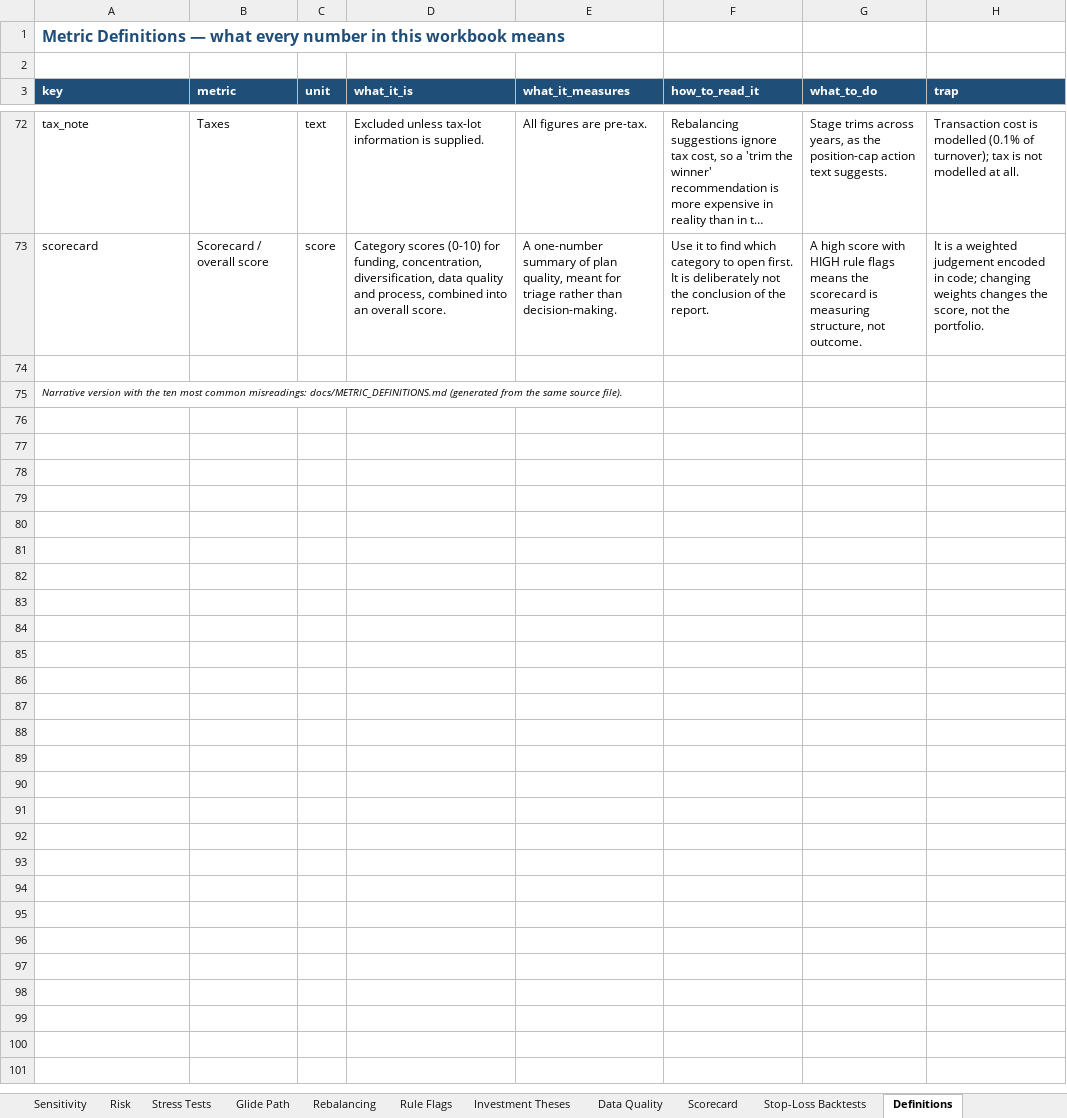
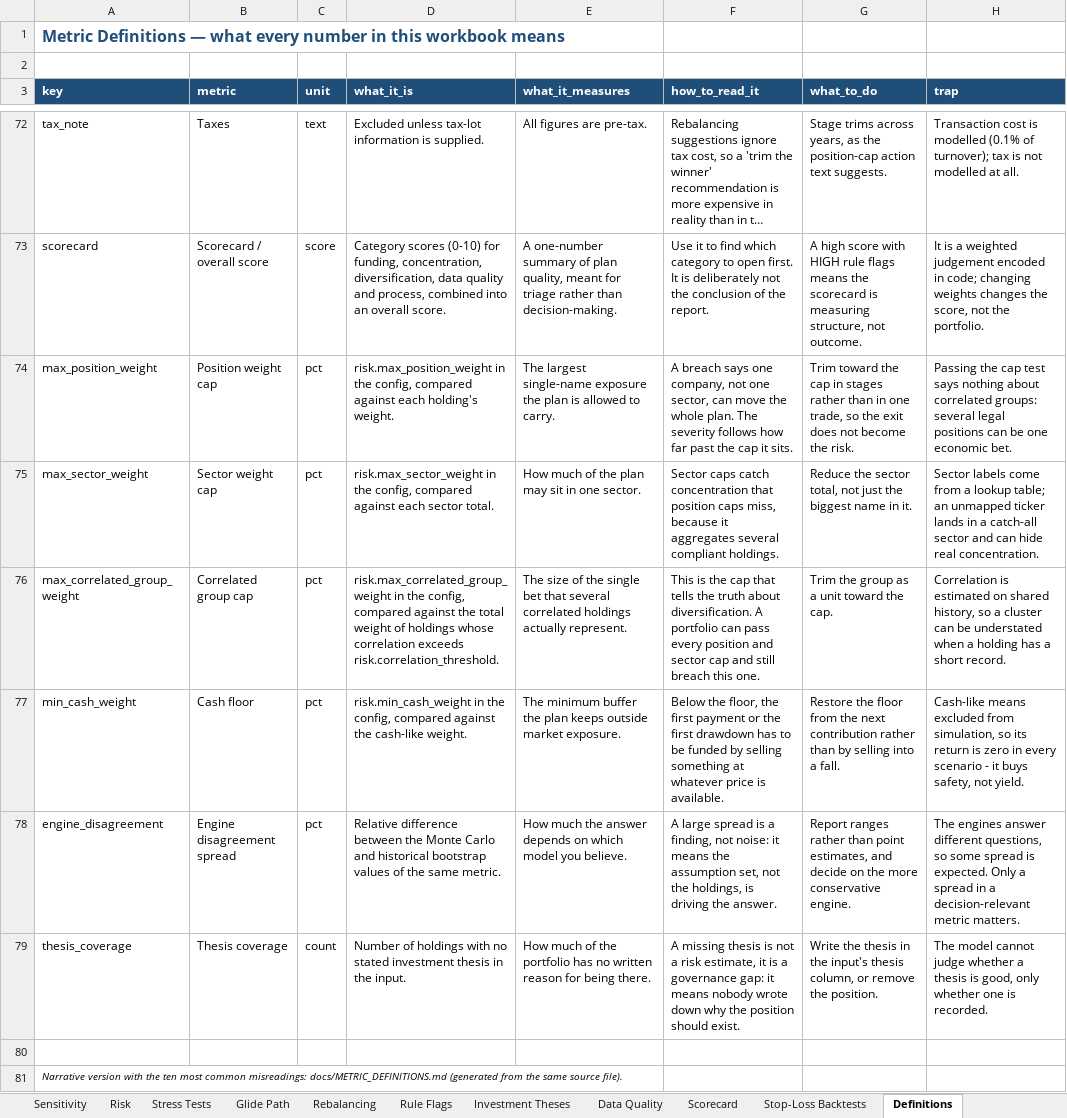
Before and after one commit to Shrek123-debug/Wharton-Models-, an Excel workbook: portfolio_model/outputs/web/spreadsheet/portfolio_analysis.xlsx, sheet Definitions, drawn as a sheet; only a part is shown, gaps mark what is left out; long unchanged cells end in …; values as stored, in another font and other column widths than the file's, no borders; the diff names each change by its address in the sheet, - before the commit and + after, or states it on an @@ line.

Commit message:
Every rule flag now names the metric definition behind it, in all three outputs
The report listed a flag as "RESV-05 HIGH - Probability all 10 reserve payments funded: 0.180"
and expected the reader to know what that number is. The definition existed, three sections away.

- each flag carries a glossary_key resolved from its flag family (POS/GRP/RESV/MODEL/THESIS/...),
  so the link is structural rather than a string match on a label
- six new glossary entries for the caps the rules actually compare against: position cap,
  sector cap, correlated-group cap, cash floor, engine disagreement spread, thesis coverage
  (76 definitions total, and a new docs section "Rule caps and thresholds")
- DOCX gains section 19.6: for every CRITICAL/HIGH flag, the metric's meaning, how to read it
  here, the trap that makes it misread, the action and the evidence
- workbook Rule Flags sheet gains a metric_definition column
- web UI flag cards get an *i* button on the flag's own metric
- three new tests: no flag family may point at an undefined metric; the report must define
  every high-severity flag in place; the workbook definition column must be populated

Verified: 140/140 tests pass; ruff clean; docs freshness check passes at 76 definitions.

```diff
--- a/portfolio_model/outputs/web/spreadsheet/portfolio_analysis.xlsx (sheet Definitions)
+++ b/portfolio_model/outputs/web/spreadsheet/portfolio_analysis.xlsx (sheet Definitions)
+row 74: max_position_weight | Position weight cap | pct | risk.max_position_weight in the config, compared against each holding's weight. | The largest single-name exposure the plan is allowed to carry. | A breach says one company, not one sector, can move the whole plan. The severity follows how far past the cap it sits. | Trim toward the cap in stages rather than in one trade, so the exit does not become the risk. | Passing the cap test says nothing about correlated groups: several legal positions can be one economic bet.
+row 75: max_sector_weight | Sector weight cap | pct | risk.max_sector_weight in the config, compared against each sector total. | How much of the plan may sit in one sector. | Sector caps catch concentration that position caps miss, because it aggregates several compliant holdings. | Reduce the sector total, not just the biggest name in it. | Sector labels come from a lookup table; an unmapped ticker lands in a catch-all sector and can hide real concentration.
+row 76: max_correlated_group_weight | Correlated group cap | pct | risk.max_correlated_group_weight in the config, compared against the total weight of holdings whose correlation exceeds risk.correlation_threshold. | The size of the single bet that several correlated holdings actually represent. | This is the cap that tells the truth about diversification. A portfolio can pass every position and sector cap and still breach this one. | Trim the group as a unit toward the cap. | Correlation is estimated on shared history, so a cluster can be understated when a holding has a short record.
+row 77: min_cash_weight | Cash floor | pct | risk.min_cash_weight in the config, compared against the cash-like weight. | The minimum buffer the plan keeps outside market exposure. | Below the floor, the first payment or the first drawdown has to be funded by selling something at whatever price is available. | Restore the floor from the next contribution rather than by selling into a fall. | Cash-like means excluded from simulation, so its return is zero in every scenario - it buys safety, not yield.
+row 78: engine_disagreement | Engine disagreement spread | pct | Relative difference between the Monte Carlo and historical bootstrap values of the same metric. | How much the answer depends on which model you believe. | A large spread is a finding, not noise: it means the assumption set, not the holdings, is driving the answer. | Report ranges rather than point estimates, and decide on the more conservative engine. | The engines answer different questions, so some spread is expected. Only a spread in a decision-relevant metric matters.
+row 79: thesis_coverage | Thesis coverage | count | Number of holdings with no stated investment thesis in the input. | How much of the portfolio has no written reason for being there. | A missing thesis is not a risk estimate, it is a governance gap: it means nobody wrote down why the position should exist. | Write the thesis in the input's thesis column, or remove the position. | The model cannot judge whether a thesis is good, only whether one is recorded.
```
Also changed, not shown: sheet Rule Flags, sheet Executive Summary, portfolio_model/outputs/spreadsheet/portfolio_analysis.xlsx, 17 other files.
